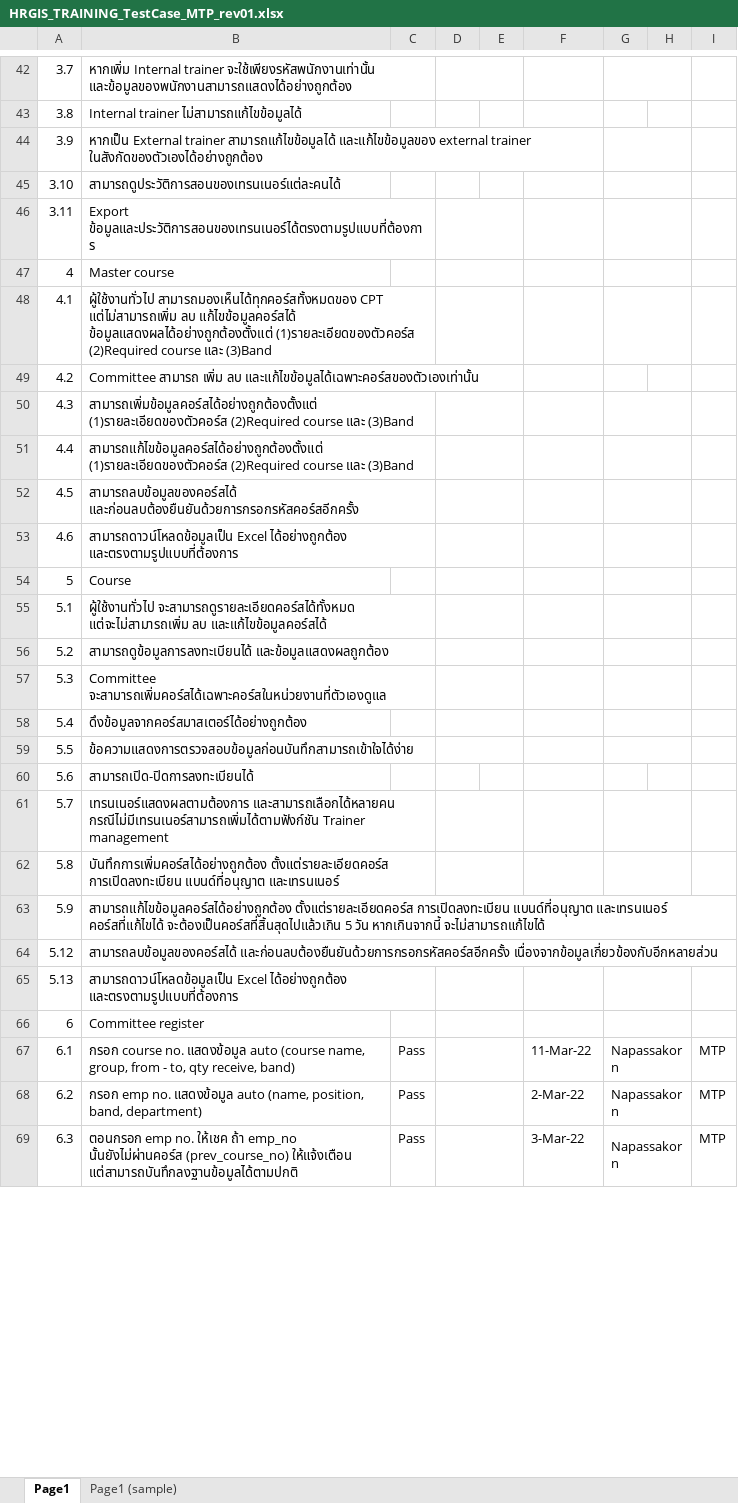
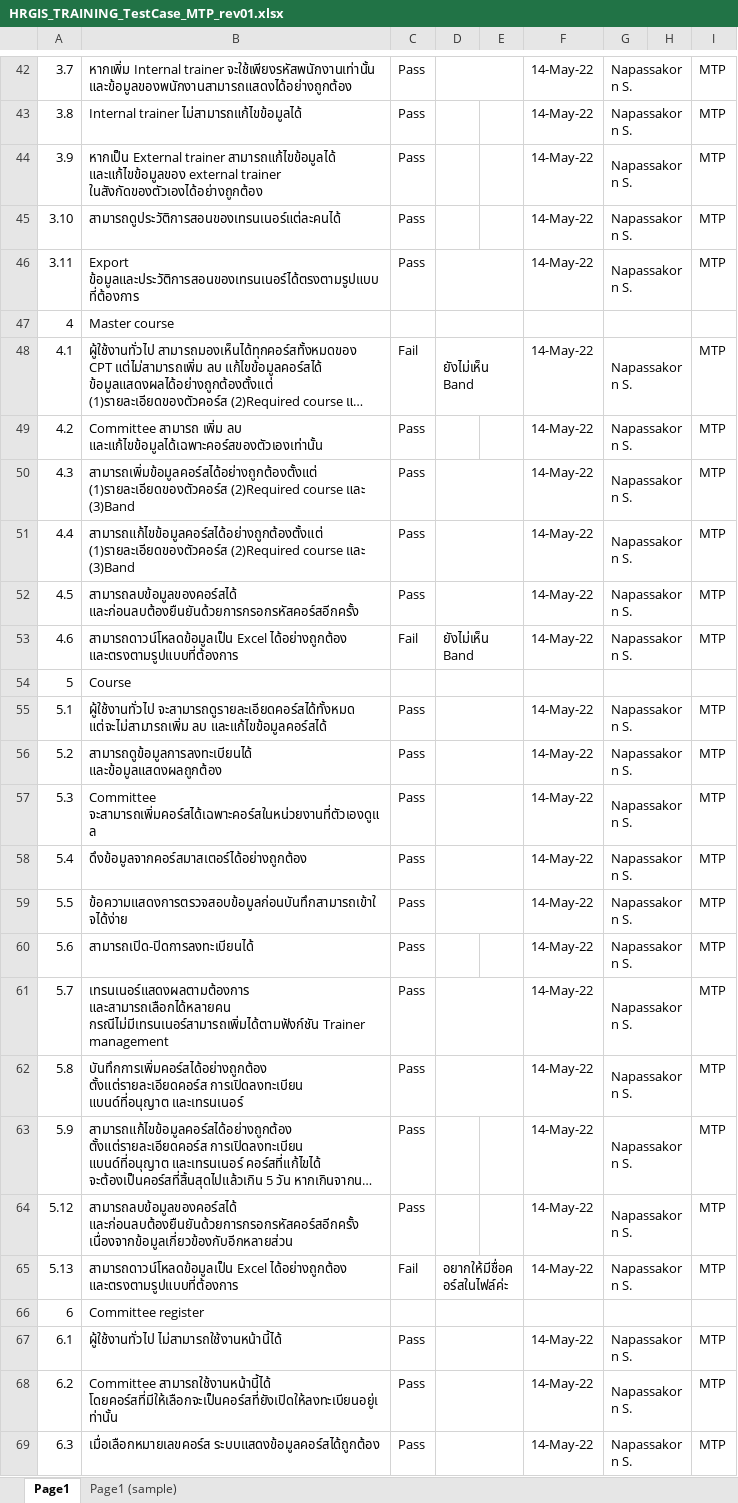
Before and after one commit to kanchanaduck/SYS, an Excel workbook: BN/wwwroot/Database/HRGIS_TRAINING_TestCase_MTP_rev01.xlsx, sheet Page1, drawn as a sheet; only a part is shown, gaps mark what is left out; long unchanged cells end in …; values as stored, in another font and other column widths than the file's, no cell formats; conditional formats not drawn; the diff covers the shown part only; the diff names each change by its address in the sheet, - before the commit and + after, or states it on an @@ line.

```diff
--- a/BN/wwwroot/Database/HRGIS_TRAINING_TestCase_MTP_rev01.xlsx (sheet Page1)
+++ b/BN/wwwroot/Database/HRGIS_TRAINING_TestCase_MTP_rev01.xlsx (sheet Page1)
-C42:C46: (empty)
+C42:C46: Pass
-F42:F46: (empty)
+F42:F46: 14-May-22
-G42:G46: (empty)
+G42:G46: Napassakorn S.
-I42:I46: (empty)
+I42:I46: MTP
+G43:H43 merged
-C48: (empty)
+C48: Fail
-D48: (empty)
+D48: ยังไม่เห็น Band
-F48:F53: (empty)
+F48:F53: 14-May-22
-G48:G53: (empty)
+G48:G53: Napassakorn S.
-I48:I53: (empty)
+I48:I53: MTP
-C49:C52: (empty)
+C49:C52: Pass
+G49:H49 merged
-C53: (empty)
+C53: Fail
-D53: (empty)
+D53: ยังไม่เห็น Band
-C55:C64: (empty)
+C55:C64: Pass
-F55:F65: (empty)
+F55:F65: 14-May-22
-G55:G65: (empty)
+G55:G65: Napassakorn S.
-I55:I65: (empty)
+I55:I65: MTP
+G60:H60 merged
+G63:H63 merged
+G64:H64 merged
-C65: (empty)
+C65: Fail
-D65: (empty)
+D65: อยากให้มีชื่อคอร์สในไฟล์ค่ะ
-B67: กรอก course no. แสดงข้อมูล auto (course name, group, from - to, qty receive, band)
+B67: ผู้ใช้งานทั่วไป ไม่สามารถใช้งานหน้านี้ได้
-F67: 11-Mar-22
+F67: 14-May-22
-G67:G69: Napassakorn
+G67:G69: Napassakorn S.
-B68: กรอก emp no. แสดงข้อมูล auto (name, position, band, department)
+B68: Committee สามารถใช้งานหน้านี้ได้ โดยคอร์สที่มีให้เลือกจะเป็นคอร์สที่ยังเปิดให้ลงทะเบียนอยู่เท่านั้น
-F68: 2-Mar-22
+F68: 14-May-22
-B69: ตอนกรอก emp no. ให้เชค ถ้า emp_no นั้นยังไม่ผ่านคอร์ส (prev_course_no) ให้แจ้งเตือน แต่สามารถบันทึกลงฐานข้อมูลได้ตามปกติ
+B69: เมื่อเลือกหมายเลขคอร์ส ระบบแสดงข้อมูลคอร์สได้ถูกต้อง
-F69: 3-Mar-22
+F69: 14-May-22
```
Also changed, not shown: 16 added rows, 9 removed rows, 262 edited cells and merged cells elsewhere in this sheet, cell formats, 29 other files.
